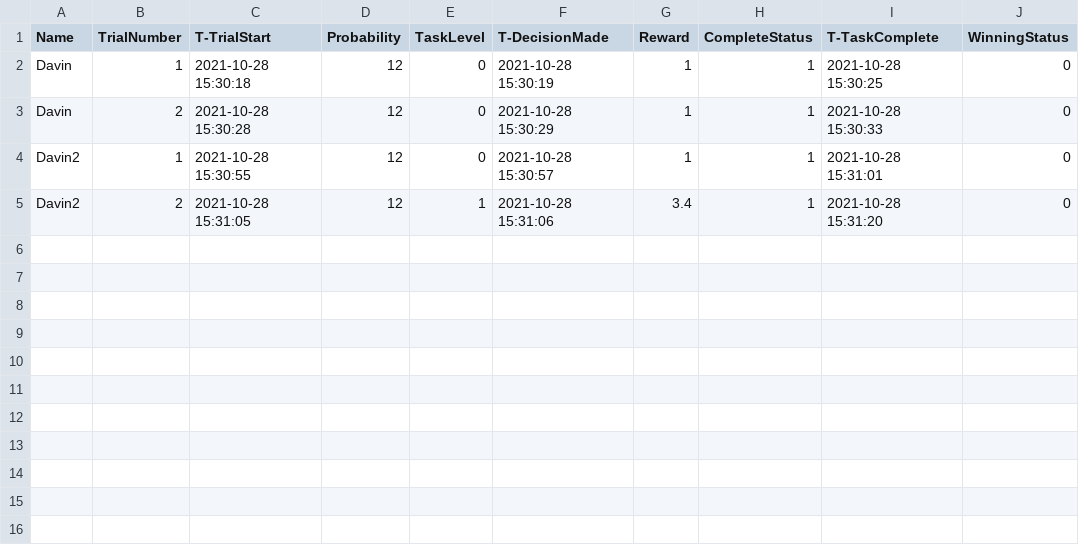
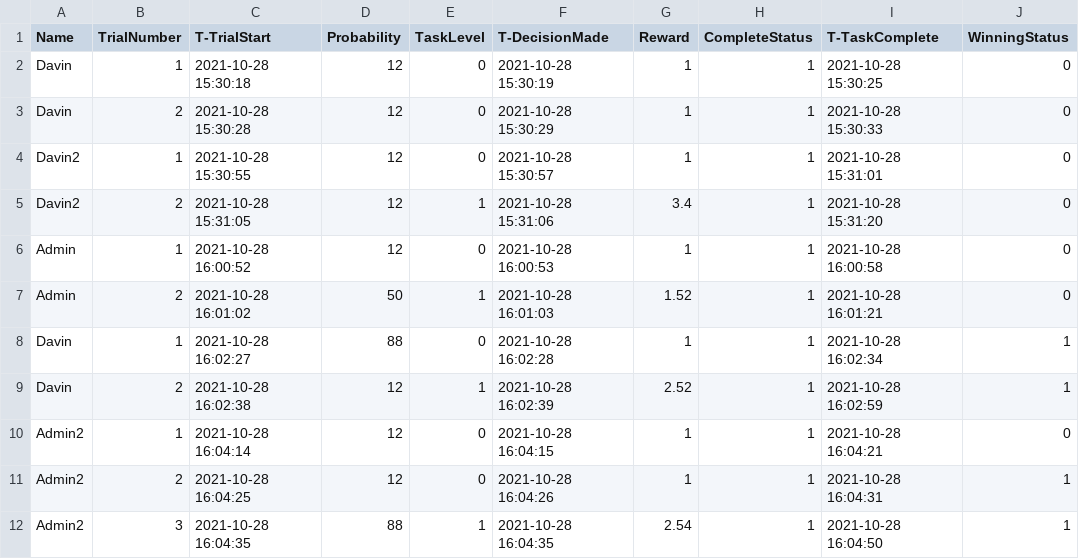
Before and after one commit to uw-brl-neuro/EEfRTapp, a CSV file: EEfRT/trialResult.csv, drawn as a sheet; the diff names each change by its address in the sheet, - before the commit and + after, or states it on an @@ line.

```diff
--- a/EEfRT/trialResult.csv
+++ b/EEfRT/trialResult.csv
+row 6: Admin | 1 | 2021-10-28 16:00:52 | 12 | 0 | 2021-10-28 16:00:53 | 1 | 1 | 2021-10-28 16:00:58 | 0
+row 7: Admin | 2 | 2021-10-28 16:01:02 | 50 | 1 | 2021-10-28 16:01:03 | 1.52 | 1 | 2021-10-28 16:01:21 | 0
+row 8: Davin | 1 | 2021-10-28 16:02:27 | 88 | 0 | 2021-10-28 16:02:28 | 1 | 1 | 2021-10-28 16:02:34 | 1
+row 9: Davin | 2 | 2021-10-28 16:02:38 | 12 | 1 | 2021-10-28 16:02:39 | 2.52 | 1 | 2021-10-28 16:02:59 | 1
+row 10: Admin2 | 1 | 2021-10-28 16:04:14 | 12 | 0 | 2021-10-28 16:04:15 | 1 | 1 | 2021-10-28 16:04:21 | 0
+row 11: Admin2 | 2 | 2021-10-28 16:04:25 | 12 | 0 | 2021-10-28 16:04:26 | 1 | 1 | 2021-10-28 16:04:31 | 1
+row 12: Admin2 | 3 | 2021-10-28 16:04:35 | 88 | 1 | 2021-10-28 16:04:35 | 2.54 | 1 | 2021-10-28 16:04:50 | 1
```
Also changed, not shown: EEfRT/soundData.csv, 2 other files.
